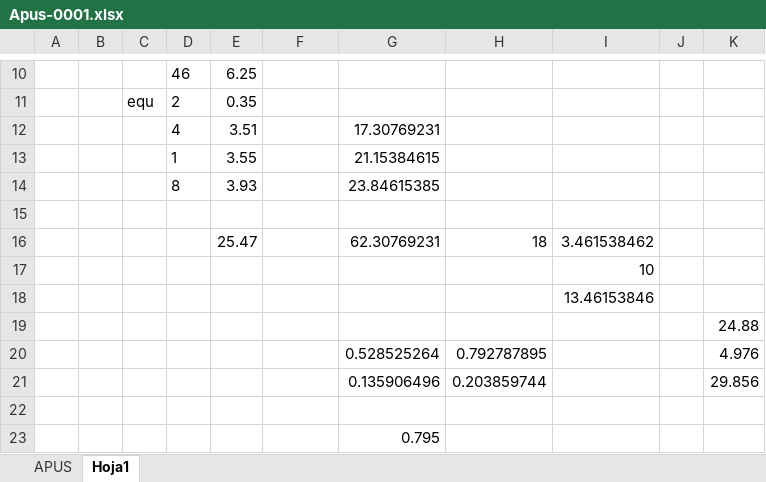
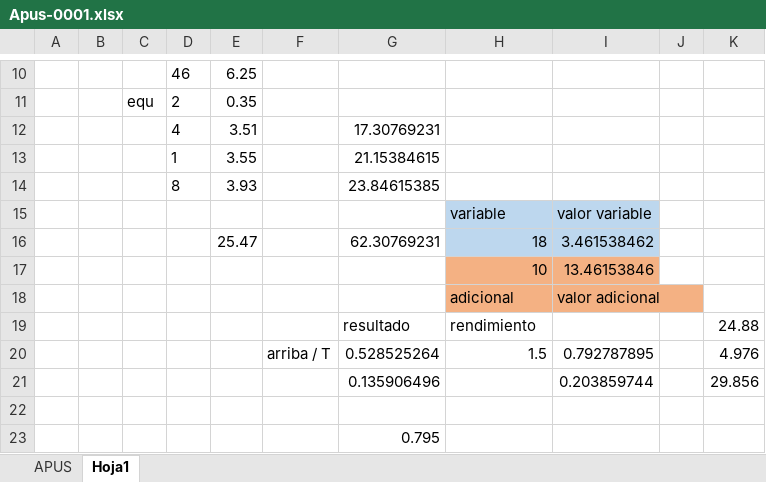
Before and after one commit to tristhan2114/IngehisaSoft, an Excel workbook: resource/backup/Apus-0001.xlsx, sheet Hoja1, drawn as a sheet; only a part is shown, gaps mark what is left out; values as stored, in another font and other column widths than the file's, no borders; removed rows and columns are numbered as before the commit, all else as after; the diff names each change by its address in the sheet, - before the commit and + after, or states it on an @@ line.

```diff
--- a/resource/backup/Apus-0001.xlsx (sheet Hoja1)
+++ b/resource/backup/Apus-0001.xlsx (sheet Hoja1)
-row 15: (empty)
+row 15:  |  |  |  |  |  |  | variable | valor variable
-H15:I16 fill: none
+H15:I16 fill: #BDD7EE
-row 17:  |  |  |  |  |  |  |  | 10
-H17: (empty)
+H17: 10
-H17:I17 fill: none
+H17:I17 fill: #F4B183
-row 19:  |  |  |  |  |  |  |  |  |  | 24.88
-row 20:  |  |  |  |  |  | 0.528525264 | 0.792787895 |  |  | 4.976
-row 21:  |  |  |  |  |  | 0.135906496 | 0.203859744 |  |  | 29.856
+row 18:  |  |  |  |  |  |  | adicional | valor adicional
+row 19:  |  |  |  |  |  | resultado | rendimiento |  |  | 24.88
+row 20:  |  |  |  |  | arriba / T | 0.528525264 | 1.5 | 0.792787895 |  | 4.976
+row 21:  |  |  |  |  |  | 0.135906496 |  | 0.203859744 |  | 29.856
```
Also changed, not shown: formulas that keep their value, 31 other files.
